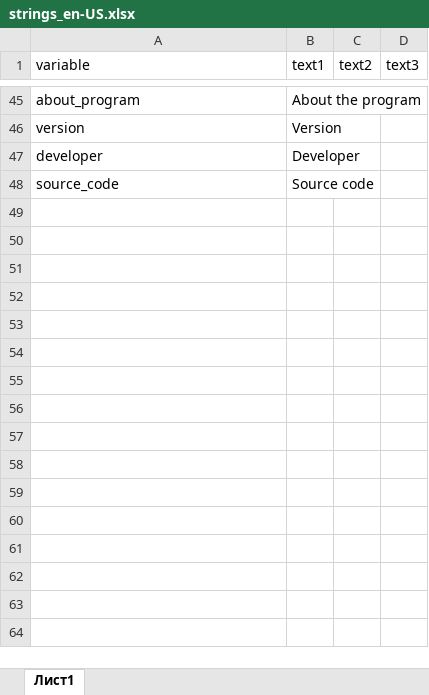
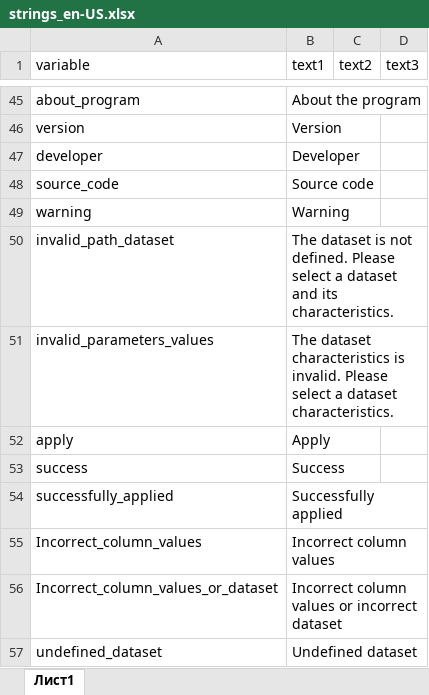
Before and after one commit to ariollex/causal-relationships, an Excel workbook: languages/strings_en-US.xlsx, sheet Лист1, drawn as a sheet; only a part is shown, gaps mark what is left out; values as stored, in another font and other column widths than the file's, no borders; the diff names each change by its address in the sheet, - before the commit and + after, or states it on an @@ line.

```diff
--- a/languages/strings_en-US.xlsx (sheet Лист1)
+++ b/languages/strings_en-US.xlsx (sheet Лист1)
+row 49: warning | Warning
+row 50: invalid_path_dataset | The dataset is not defined. Please select a dataset and its characteristics.
+row 51: invalid_parameters_values | The dataset characteristics is invalid. Please select a dataset characteristics.
+row 52: apply | Apply
+row 53: success | Success
+row 54: successfully_applied | Successfully applied
+row 55: Incorrect_column_values | Incorrect column values
+row 56: Incorrect_column_values_or_dataset | Incorrect column values or incorrect dataset
+row 57: undefined_dataset | Undefined dataset
```
Also changed, not shown: languages/strings_ru-RU.xlsx, 1 other file.
